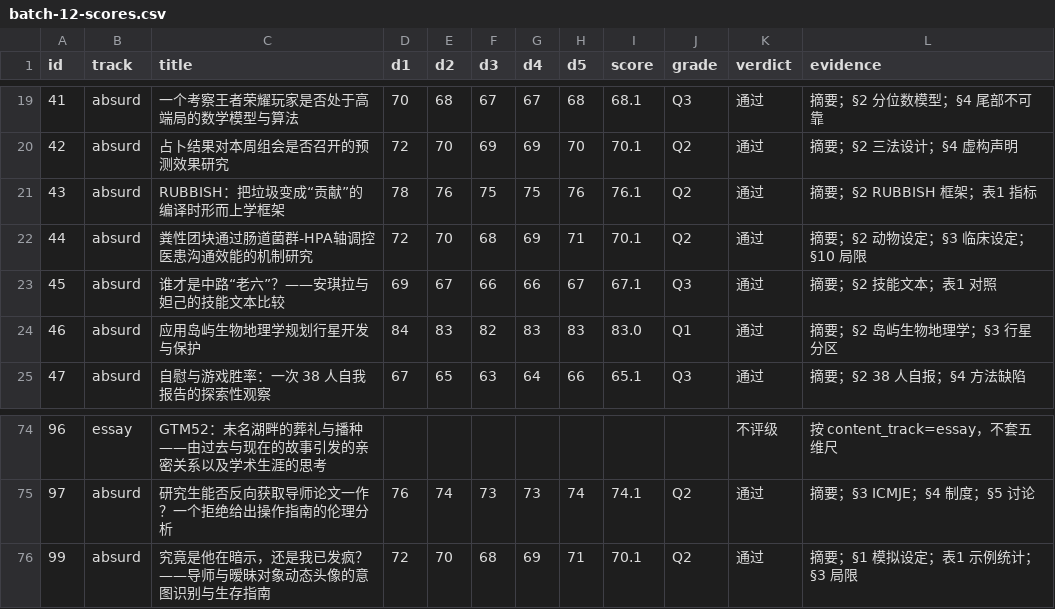
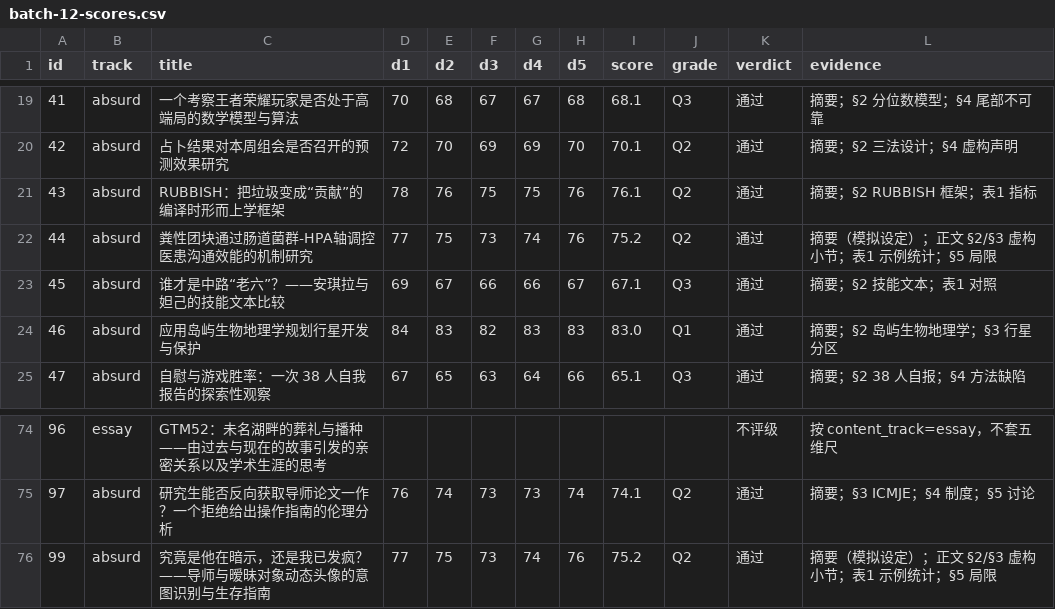
Before and after one commit to badhope/ScholarLib, a CSV file: review-pack/batch-12-scores.csv, drawn as a sheet; only a part is shown, gaps mark what is left out.

```diff
--- a/review-pack/batch-12-scores.csv
+++ b/review-pack/batch-12-scores.csv
@@ -21,3 +21,3 @@ id,track,title,d1,d2,d3,d4,d5,score,grade,verdict,evidence
 43,absurd,RUBBISH：把垃圾变成“贡献”的编译时形而上学框架,78,76,75,75,76,76.1,Q2,通过,摘要；§2 RUBBISH 框架；表1 指标
-44,absurd,粪性团块通过肠道菌群-HPA轴调控医患沟通效能的机制研究,72,70,68,69,71,70.1,Q2,通过,摘要；§2 动物设定；§3 临床设定；§10 局限
+44,absurd,粪性团块通过肠道菌群-HPA轴调控医患沟通效能的机制研究,77,75,73,74,76,75.2,Q2,通过,摘要（模拟设定）；正文 §2/§3 虚构小节；表1 示例统计；§5 局限
 45,absurd,谁才是中路“老六”？——安琪拉与妲己的技能文本比较,69,67,66,66,67,67.1,Q3,通过,摘要；§2 技能文本；表1 对照
@@ -75,2 +75,2 @@ id,track,title,d1,d2,d3,d4,d5,score,grade,verdict,evidence
 97,absurd,研究生能否反向获取导师论文一作？一个拒绝给出操作指南的伦理分析,76,74,73,73,74,74.1,Q2,通过,摘要；§3 ICMJE；§4 制度；§5 讨论
-99,absurd,究竟是他在暗示，还是我已发疯？——导师与暧昧对象动态头像的意图识别与生存指南,72,70,68,69,71,70.1,Q2,通过,摘要；§1 模拟设定；表1 示例统计；§3 局限
+99,absurd,究竟是他在暗示，还是我已发疯？——导师与暧昧对象动态头像的意图识别与生存指南,77,75,73,74,76,75.2,Q2,通过,摘要（模拟设定）；正文 §2/§3 虚构小节；表1 示例统计；§5 局限
```
Also changed, not shown: review-pack/manual-review-ledger.csv, review-pack/manual-review-score-diff.csv, 6 other files.
